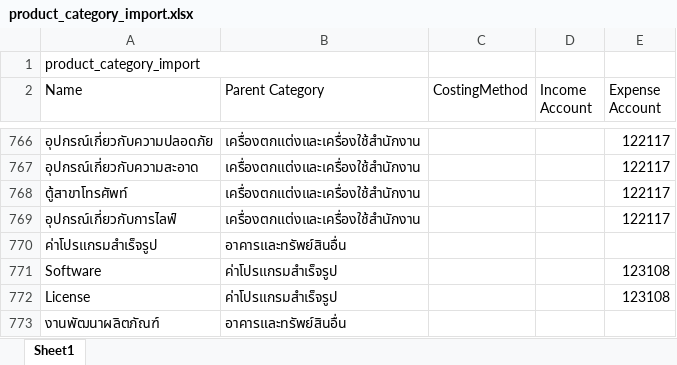
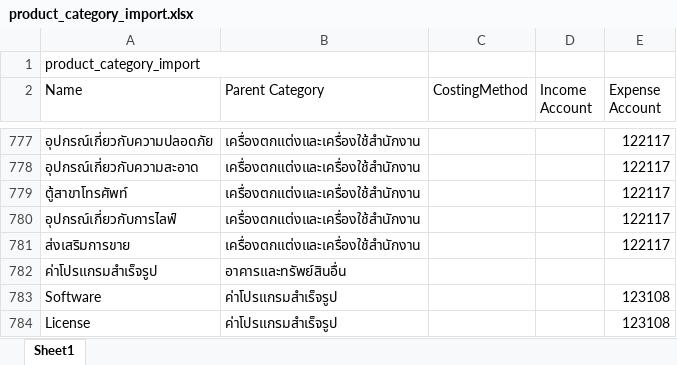
Before and after one commit to apcball/Project1, an Excel workbook: Data_file/product_category_import.xlsx, sheet Sheet1, drawn as a sheet; only a part is shown, gaps mark what is left out; the shorter side is filled out with more unchanged rows; values as stored, in another font and other column widths than the file's, no cell formats; the diff covers the shown part only; the diff names each change by its address in the sheet, - before the commit and + after, or states it on an @@ line.

```diff
--- a/Data_file/product_category_import.xlsx (sheet Sheet1)
+++ b/Data_file/product_category_import.xlsx (sheet Sheet1)
+row 781: ส่งเสริมการขาย | เครื่องตกแต่งและเครื่องใช้สำนักงาน |  |  | 122117
```
Also changed, not shown: 11 added rows and 1 edited cell elsewhere in this sheet, cell formats, 6 other files.
